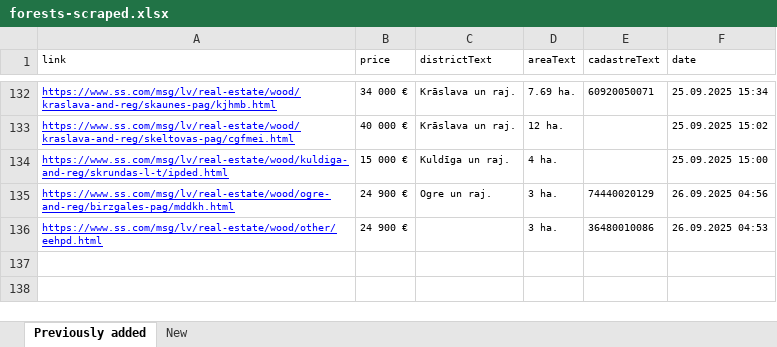
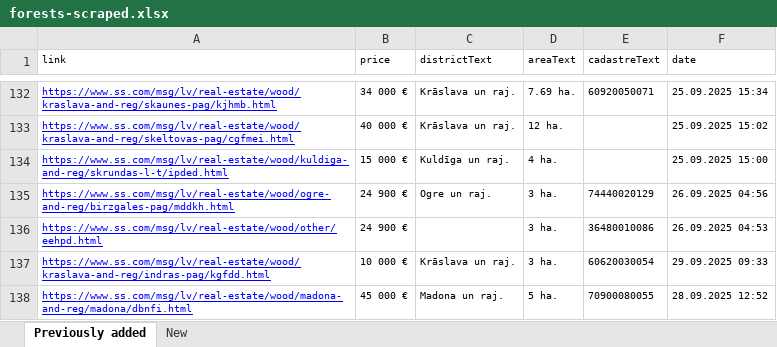
Before and after one commit to Martins-K/forest_land_scraper, an Excel workbook: forests-scraped.xlsx, sheet Previously added, drawn as a sheet; only a part is shown, gaps mark what is left out; values as stored, in another font and other column widths than the file's, no borders; the diff names each change by its address in the sheet, - before the commit and + after, or states it on an @@ line.

```diff
--- a/forests-scraped.xlsx (sheet Previously added)
+++ b/forests-scraped.xlsx (sheet Previously added)
+row 137: https://www.ss.com/msg/lv/real-estate/wood/kraslava-and-reg/indras-pag/kgfdd.html | 10 000 € | Krāslava un raj. | 3 ha. | 60620030054 | 29.09.2025 09:33
+row 138: https://www.ss.com/msg/lv/real-estate/wood/madona-and-reg/madona/dbnfi.html | 45 000 € | Madona un raj. | 5 ha. | 70900080055 | 28.09.2025 12:52
```
Also changed, not shown: sheet New.
